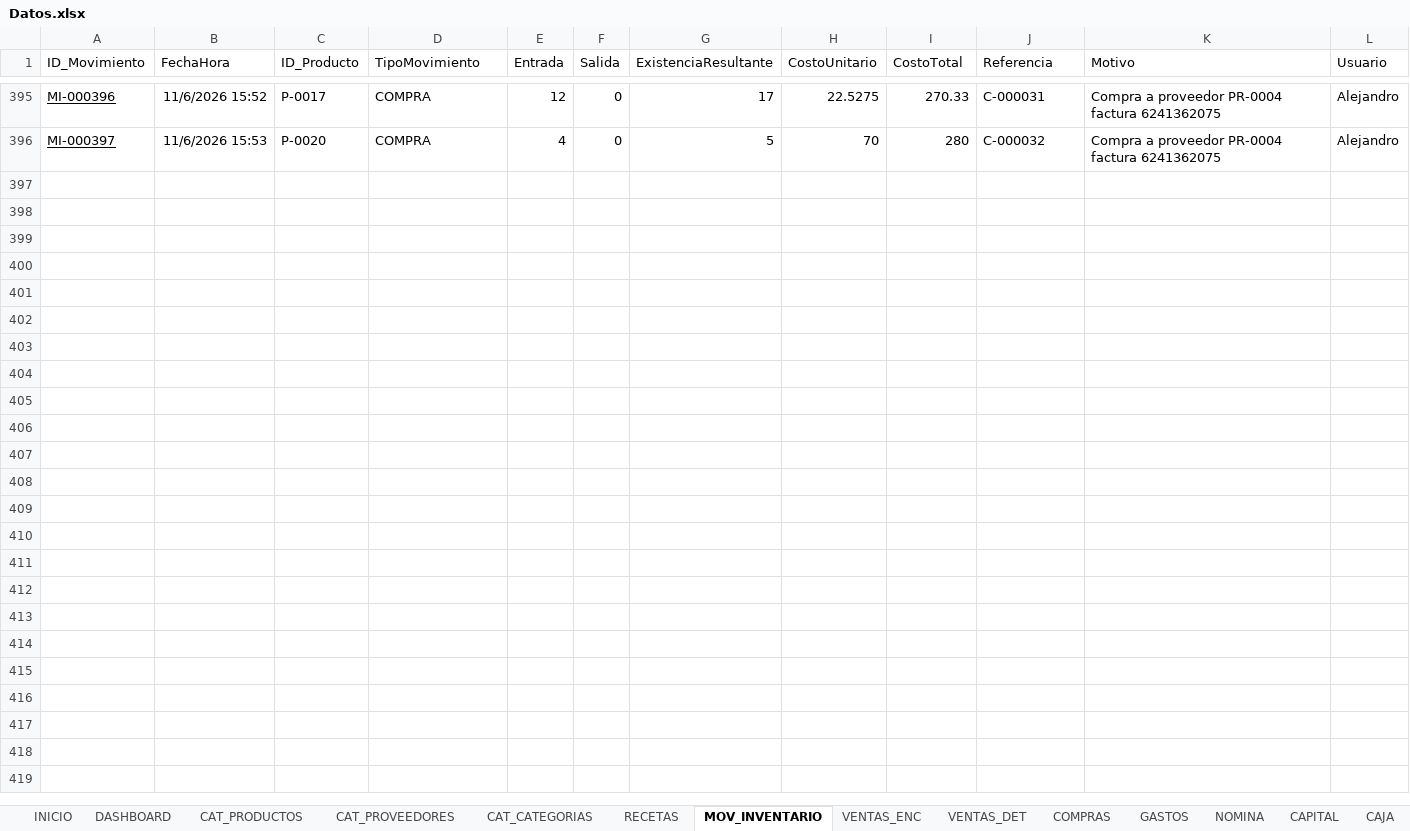
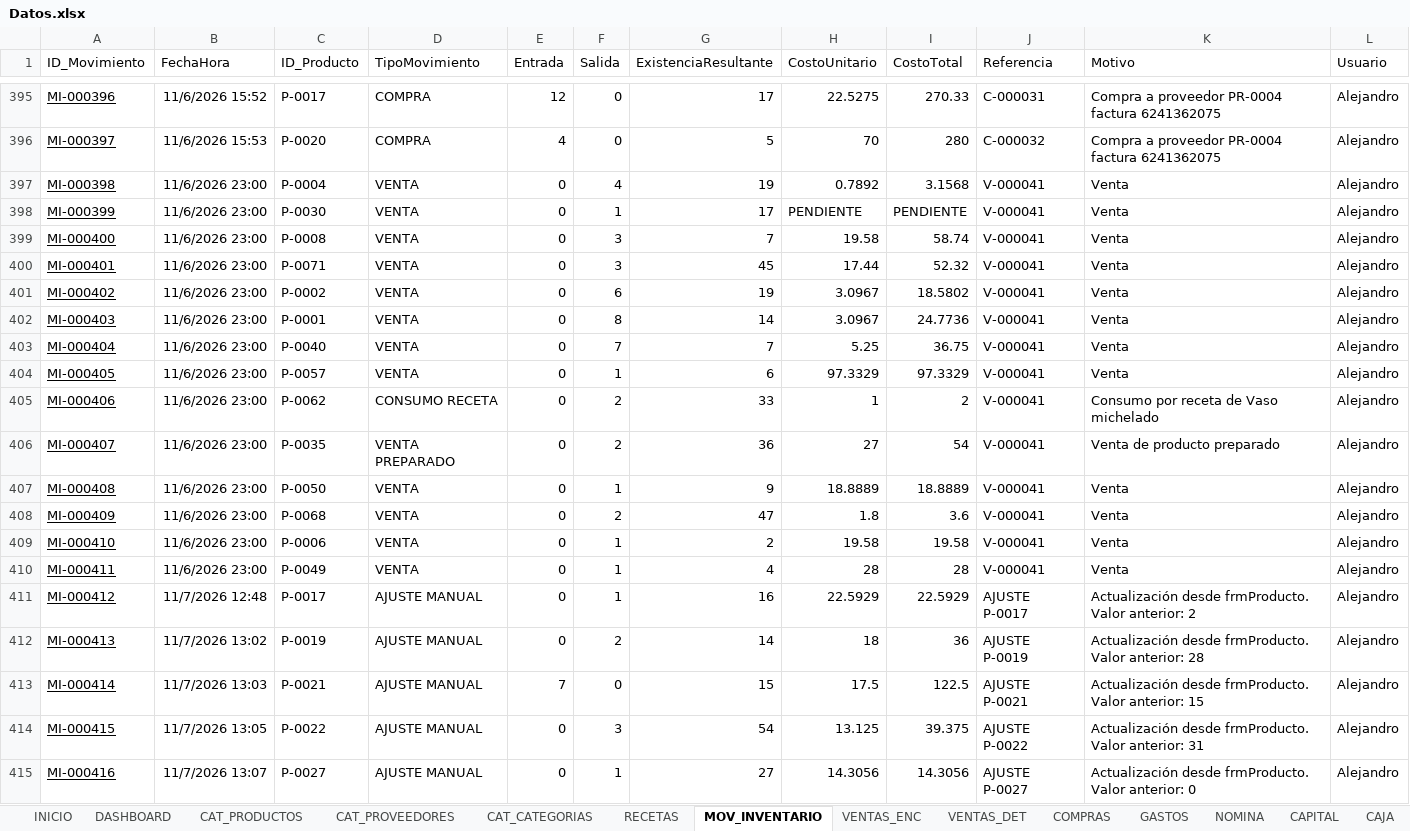
Before and after one commit to Alejandromtz98/Deporcheves, an Excel workbook: src/Deporcheves.DataMigration/Datos.xlsx, sheet MOV_INVENTARIO, drawn as a sheet; only a part is shown, gaps mark what is left out; values as stored, in another font and other column widths than the file's, no borders; table styles not drawn; the diff covers the shown part only; the diff names each change by its address in the sheet, - before the commit and + after, or states it on an @@ line.

```diff
--- a/src/Deporcheves.DataMigration/Datos.xlsx (sheet MOV_INVENTARIO)
+++ b/src/Deporcheves.DataMigration/Datos.xlsx (sheet MOV_INVENTARIO)
+row 397: MI-000398 | 11/6/2026 23:00 | P-0004 | VENTA | 0 | 4 | 19 | 0.7892 | 3.1568 | V-000041 | Venta | Alejandro
+row 398: MI-000399 | 11/6/2026 23:00 | P-0030 | VENTA | 0 | 1 | 17 | PENDIENTE | PENDIENTE | V-000041 | Venta | Alejandro
+row 399: MI-000400 | 11/6/2026 23:00 | P-0008 | VENTA | 0 | 3 | 7 | 19.58 | 58.74 | V-000041 | Venta | Alejandro
+row 400: MI-000401 | 11/6/2026 23:00 | P-0071 | VENTA | 0 | 3 | 45 | 17.44 | 52.32 | V-000041 | Venta | Alejandro
+row 401: MI-000402 | 11/6/2026 23:00 | P-0002 | VENTA | 0 | 6 | 19 | 3.0967 | 18.5802 | V-000041 | Venta | Alejandro
+row 402: MI-000403 | 11/6/2026 23:00 | P-0001 | VENTA | 0 | 8 | 14 | 3.0967 | 24.7736 | V-000041 | Venta | Alejandro
+row 403: MI-000404 | 11/6/2026 23:00 | P-0040 | VENTA | 0 | 7 | 7 | 5.25 | 36.75 | V-000041 | Venta | Alejandro
+row 404: MI-000405 | 11/6/2026 23:00 | P-0057 | VENTA | 0 | 1 | 6 | 97.3329 | 97.3329 | V-000041 | Venta | Alejandro
+row 405: MI-000406 | 11/6/2026 23:00 | P-0062 | CONSUMO RECETA | 0 | 2 | 33 | 1 | 2 | V-000041 | Consumo por receta de Vaso michelado | Alejandro
+row 406: MI-000407 | 11/6/2026 23:00 | P-0035 | VENTA PREPARADO | 0 | 2 | 36 | 27 | 54 | V-000041 | Venta de producto preparado | Alejandro
+row 407: MI-000408 | 11/6/2026 23:00 | P-0050 | VENTA | 0 | 1 | 9 | 18.8889 | 18.8889 | V-000041 | Venta | Alejandro
+row 408: MI-000409 | 11/6/2026 23:00 | P-0068 | VENTA | 0 | 2 | 47 | 1.8 | 3.6 | V-000041 | Venta | Alejandro
+row 409: MI-000410 | 11/6/2026 23:00 | P-0006 | VENTA | 0 | 1 | 2 | 19.58 | 19.58 | V-000041 | Venta | Alejandro
+row 410: MI-000411 | 11/6/2026 23:00 | P-0049 | VENTA | 0 | 1 | 4 | 28 | 28 | V-000041 | Venta | Alejandro
+row 411: MI-000412 | 11/7/2026 12:48 | P-0017 | AJUSTE MANUAL | 0 | 1 | 16 | 22.5929 | 22.5929 | AJUSTE P-0017 | Actualización desde frmProducto. Valor anterior: 2 | Alejandro
+row 412: MI-000413 | 11/7/2026 13:02 | P-0019 | AJUSTE MANUAL | 0 | 2 | 14 | 18 | 36 | AJUSTE P-0019 | Actualización desde frmProducto. Valor anterior: 28 | Alejandro
+row 413: MI-000414 | 11/7/2026 13:03 | P-0021 | AJUSTE MANUAL | 7 | 0 | 15 | 17.5 | 122.5 | AJUSTE P-0021 | Actualización desde frmProducto. Valor anterior: 15 | Alejandro
+row 414: MI-000415 | 11/7/2026 13:05 | P-0022 | AJUSTE MANUAL | 0 | 3 | 54 | 13.125 | 39.375 | AJUSTE P-0022 | Actualización desde frmProducto. Valor anterior: 31 | Alejandro
+row 415: MI-000416 | 11/7/2026 13:07 | P-0027 | AJUSTE MANUAL | 0 | 1 | 27 | 14.3056 | 14.3056 | AJUSTE P-0027 | Actualización desde frmProducto. Valor anterior: 0 | Alejandro
```
Also changed, not shown: 17 added rows elsewhere in this sheet, sheet VENTAS_DET, sheet COMPRAS, sheet CAT_PRODUCTOS, sheet CAJA, sheet DASHBOARD, sheet VENTAS_ENC, 2 more sheets, 26 other files.
